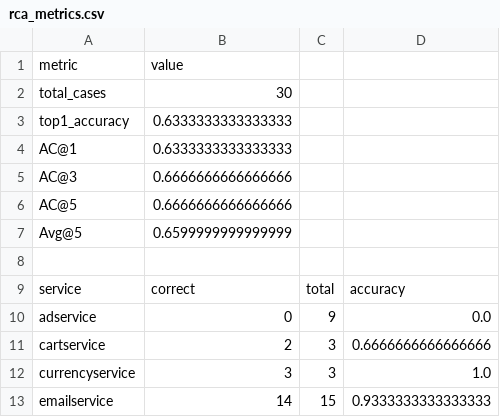
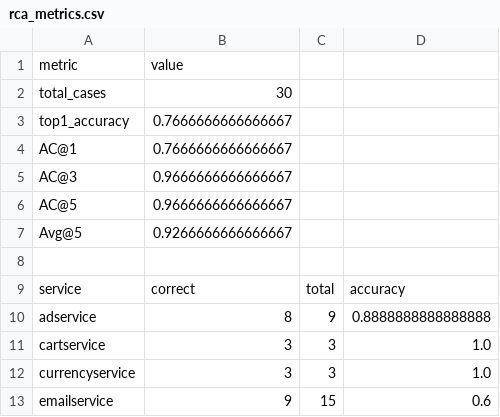
Before and after one commit to abx393/root-cause-analysis-rag, a CSV file: results/RE3-OB/graph_text removed/rca_metrics.csv, drawn as a sheet.

```diff
--- a/results/RE3-OB/graph_text removed/rca_metrics.csv
+++ b/results/RE3-OB/graph_text removed/rca_metrics.csv
@@ -2,12 +2,12 @@ metric,value
 total_cases,30
-top1_accuracy,0.6333333333333333
-AC@1,0.6333333333333333
-AC@3,0.6666666666666666
-AC@5,0.6666666666666666
-Avg@5,0.6599999999999999
+top1_accuracy,0.7666666666666667
+AC@1,0.7666666666666667
+AC@3,0.9666666666666667
+AC@5,0.9666666666666667
+Avg@5,0.9266666666666667
 
 service,correct,total,accuracy
-adservice,0,9,0.0
-cartservice,2,3,0.6666666666666666
+adservice,8,9,0.8888888888888888
+cartservice,3,3,1.0
 currencyservice,3,3,1.0
-emailservice,14,15,0.9333333333333333
+emailservice,9,15,0.6
```
Also changed, not shown: results/RE3-OB/graph_text removed/rca_outputs.csv, results/RE3-OB/no_ablations/rca_metrics.csv, 8 other files.
